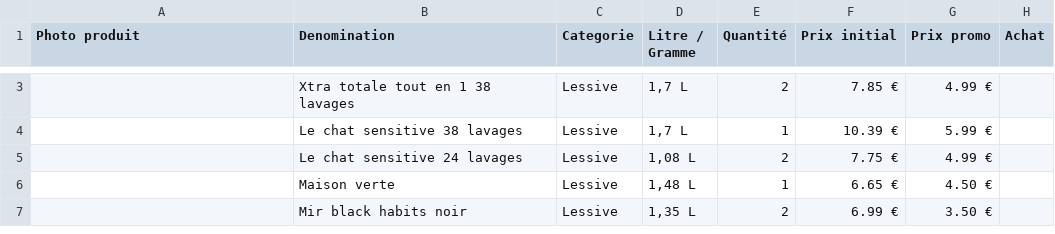
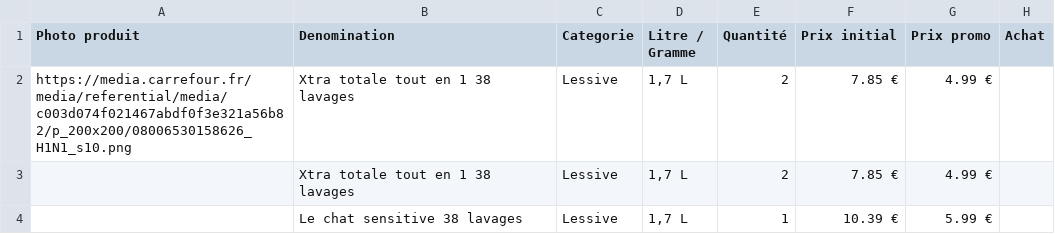
Before and after one commit to sarahferec-cyber/ma-boutique-privee, a CSV file: donnees.csv, drawn as a sheet; only a part is shown, gaps mark what is left out; the shorter side is filled out with more unchanged rows; the diff covers the shown part only.

Commit message:
Update donnees.csv

```diff
--- a/donnees.csv
+++ b/donnees.csv
@@ -3 +2,2 @@ Photo produit,Denomination,Categorie,Litre / Gramme,Quantité,Prix initial,Prix
+https://media.carrefour.fr/media/referential/media/c003d074f021467abdf0f3e321a56b82/p_200x200/08006530158626_H1N1_s10.png,Xtra totale tout en 1 38 lavages,Lessive,"1,7 L",2,7.85 €,4.99 €,
 ,Xtra totale tout en 1 38 lavages,Lessive,"1,7 L",2,7.85 €,4.99 €,
```
Also changed, not shown: 1 removed row elsewhere in this file.
